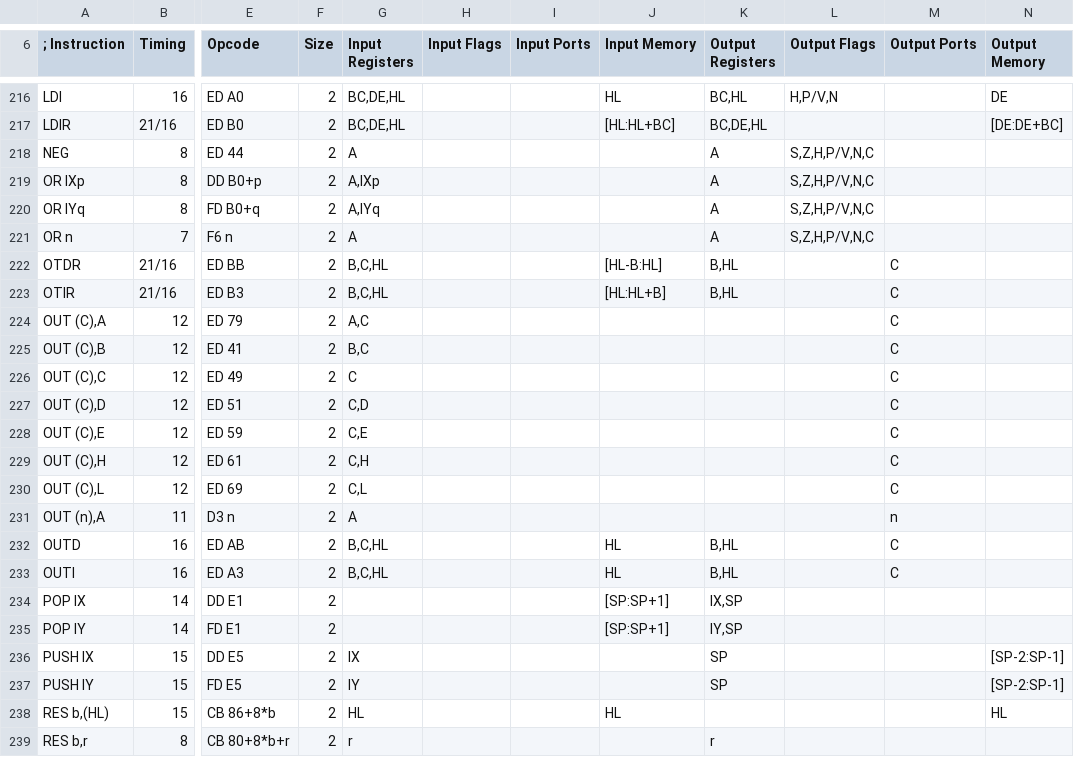
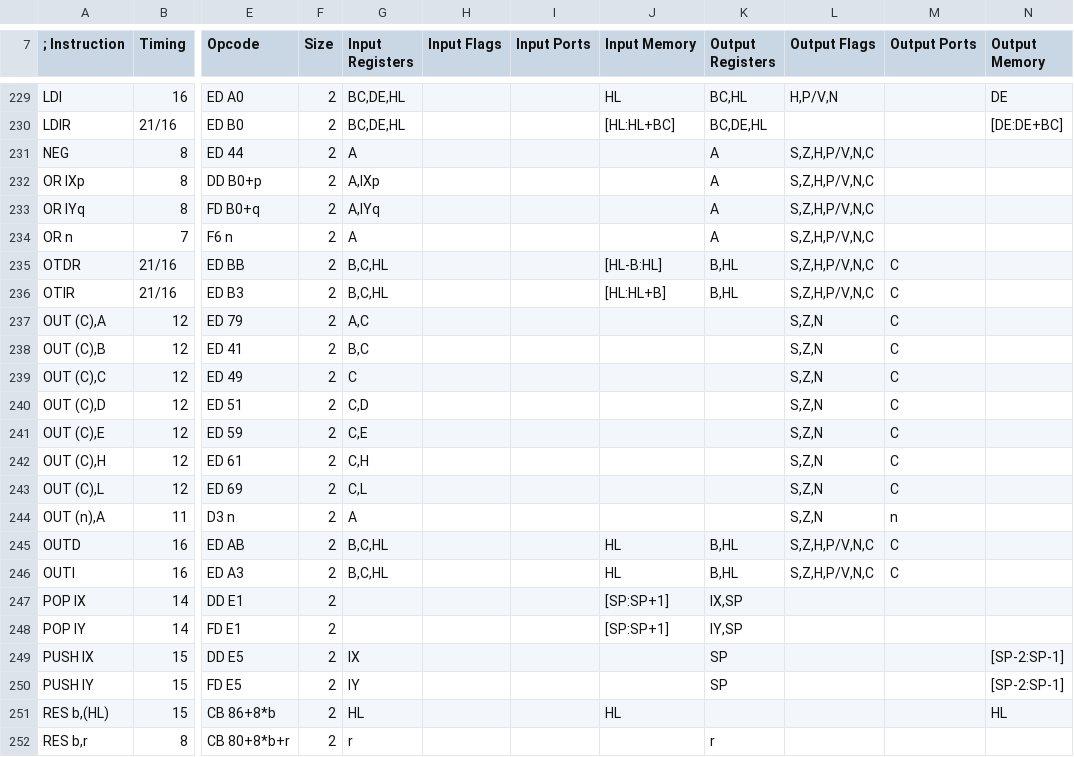
Before and after one commit to santiontanon/mdlz80optimizer, a TSV file: data/z80-instruction-set.tsv, drawn as a sheet; only a part is shown, gaps mark what is left out; addresses are those after the commit; the diff covers the shown part only; the diff names each change by its address in the sheet, - before the commit and + after, or states it on an @@ line.

Commit message:
fixed a few flag inaccuracies in the cpu op definitions, moved down to java 8, added more patterns, and added constraints to some to make them safer

```diff
--- a/data/z80-instruction-set.tsv
+++ b/data/z80-instruction-set.tsv
-L235:L236 (Output Flags): (empty)
+L235:L236 (Output Flags): S,Z,H,P/V,N,C
-L237:L244 (Output Flags): (empty)
+L237:L244 (Output Flags): S,Z,N
-L245:L246 (Output Flags): (empty)
+L245:L246 (Output Flags): S,Z,H,P/V,N,C
```
Also changed, not shown: 13 added rows and 17 edited cells elsewhere in this file, 7 other files.
